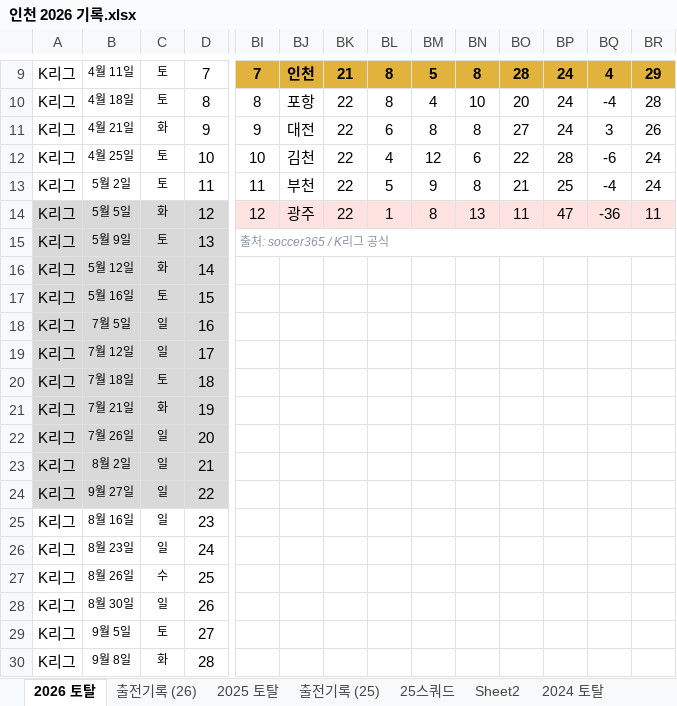
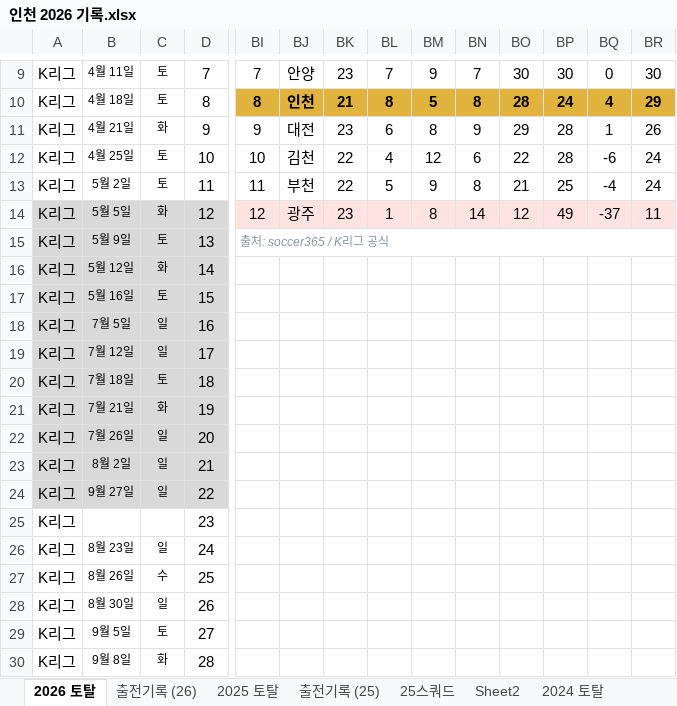
Before and after one commit to lhw1046-cell/incheon-2026, an Excel workbook: 인천 2026 기록.xlsx, sheet 2026 토탈, drawn as a sheet; only a part is shown, gaps mark what is left out; values as stored, in another font and other column widths than the file's, no borders; the diff covers the shown part only; the diff names each change by its address in the sheet, - before the commit and + after, or states it on an @@ line.

```diff
--- a/인천 2026 기록.xlsx (sheet 2026 토탈)
+++ b/인천 2026 기록.xlsx (sheet 2026 토탈)
@@ BI9:BR9 fill: #E2B33C → none, bold: on → off @@
-BJ9: 인천
+BJ9: 안양
-BK9: 21
+BK9: 23
-BL9: 8
+BL9: 7
-BM9: 5
+BM9: 9
-BN9: 8
+BN9: 7
-BO9: 28
+BO9: 30
-BP9: 24
+BP9: 30
-BQ9: 4
+BQ9: 0
-BR9: 29
+BR9: 30
@@ BI10:BR10 fill: none → #E2B33C, bold: off → on @@
-BJ10: 포항
+BJ10: 인천
-BK10: 22
+BK10: 21
-BM10: 4
+BM10: 5
-BN10: 10
+BN10: 8
-BO10: 20
+BO10: 28
-BQ10: -4
+BQ10: 4
-BR10: 28
+BR10: 29
-BK11: 22
+BK11: 23
-BN11: 8
+BN11: 9
-BO11: 27
+BO11: 29
-BP11: 24
+BP11: 28
-BQ11: 3
+BQ11: 1
-BK14: 22
+BK14: 23
-BN14: 13
+BN14: 14
-BO14: 11
+BO14: 12
-BP14: 47
+BP14: 49
-BQ14: -36
+BQ14: -37
-B25: 8월 16일
+B25: (empty)
-C25: 일
+C25: (empty)
```
Also changed, not shown: 32 edited cells elsewhere in this sheet, 5 other files.
